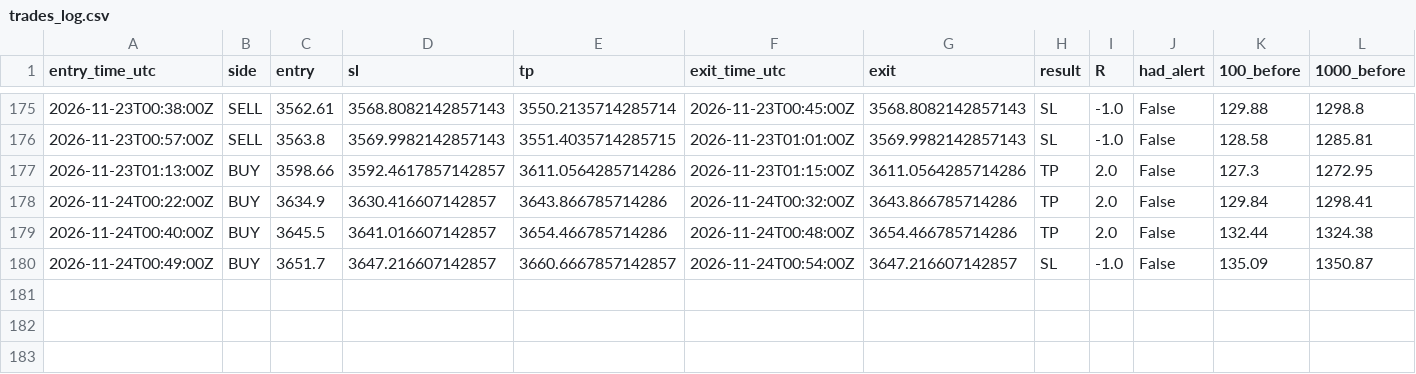
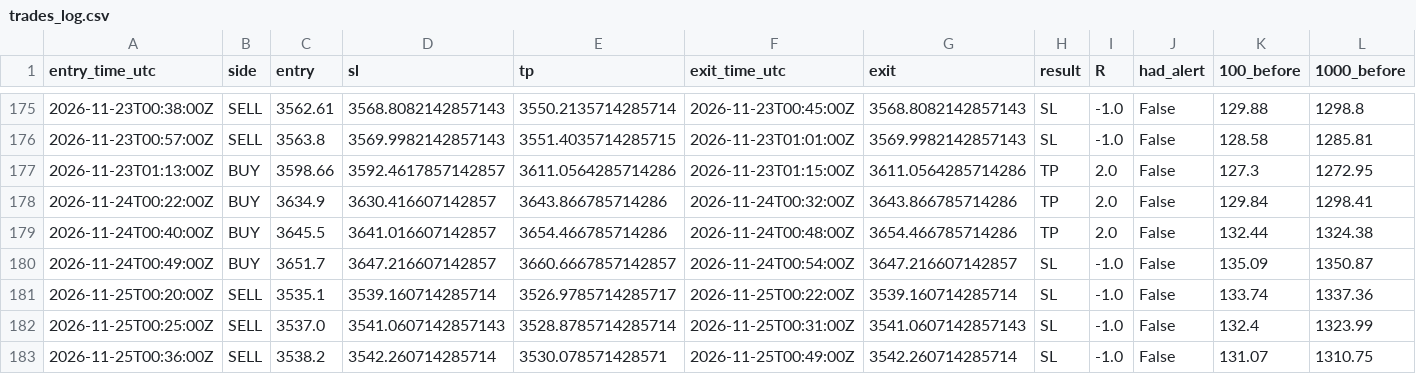
Before and after one commit to VybeEdge/paxg-orb-monitor2, a CSV file: trades_log.csv, drawn as a sheet; only a part is shown, gaps mark what is left out; rows hold the shown columns only; the diff names each change by its address in the sheet, - before the commit and + after, or states it on an @@ line.

```diff
--- a/trades_log.csv
+++ b/trades_log.csv
+row 181: 2026-11-25T00:20:00Z | SELL | 3535.1 | 3539.160714285714 | 3526.9785714285717 | 2026-11-25T00:22:00Z | 3539.160714285714 | SL | -1.0 | False | 133.74 | 1337.36
+row 182: 2026-11-25T00:25:00Z | SELL | 3537.0 | 3541.0607142857143 | 3528.8785714285714 | 2026-11-25T00:31:00Z | 3541.0607142857143 | SL | -1.0 | False | 132.4 | 1323.99
+row 183: 2026-11-25T00:36:00Z | SELL | 3538.2 | 3542.260714285714 | 3530.078571428571 | 2026-11-25T00:49:00Z | 3542.260714285714 | SL | -1.0 | False | 131.07 | 1310.75
```
Also changed, not shown: 4 other files.
